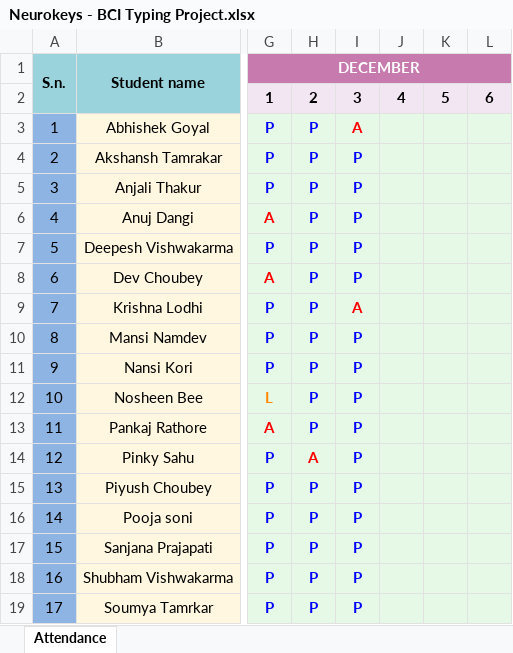
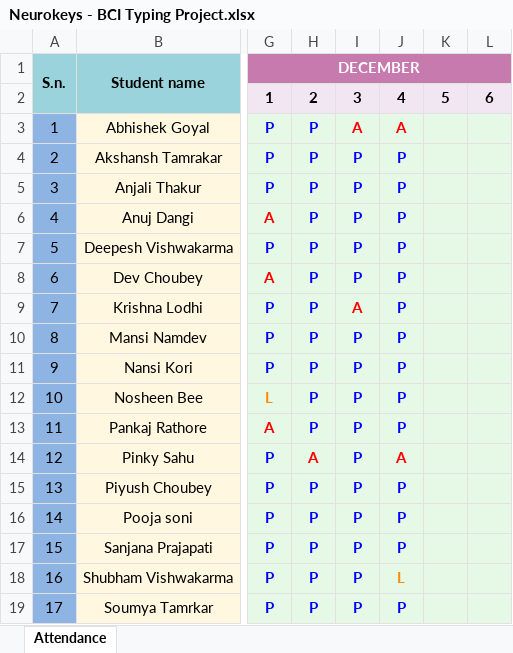
Before and after one commit to askh-tamrakar/NeuroKeys-BCI_Typing_Project, an Excel workbook: attendance/Neurokeys - BCI Typing Project.xlsx, sheet Attendance, drawn as a sheet; only a part is shown, gaps mark what is left out; values as stored, in another font and other column widths than the file's, no borders; the diff names each change by its address in the sheet, - before the commit and + after, or states it on an @@ line.

```diff
--- a/attendance/Neurokeys - BCI Typing Project.xlsx (sheet Attendance)
+++ b/attendance/Neurokeys - BCI Typing Project.xlsx (sheet Attendance)
-J3: (empty)
+J3: A
-J4:J13: (empty)
+J4:J13: P
-J14: (empty)
+J14: A
-J15:J17: (empty)
+J15:J17: P
-J18: (empty)
+J18: L
-J19: (empty)
+J19: P
```
Also changed, not shown: 1 other file.
